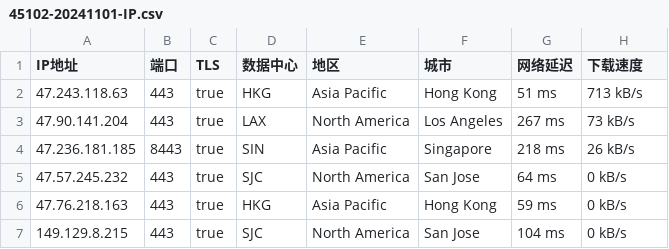
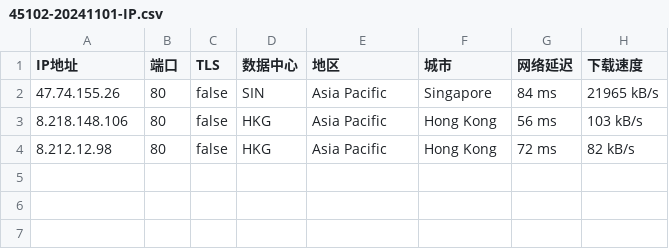
Before and after one commit to CEG1225/test, a CSV file: 45102-20241101-IP.csv, drawn as a sheet.

Commit message:
更新 45102-20241101-IP.csv

```diff
--- a/45102-20241101-IP.csv
+++ b/45102-20241101-IP.csv
@@ -1,7 +1,4 @@
 IP地址,端口,TLS,数据中心,地区,城市,网络延迟,下载速度
-47.243.118.63,443,true,HKG,Asia Pacific,Hong Kong,51 ms,713 kB/s
-47.90.141.204,443,true,LAX,North America,Los Angeles,267 ms,73 kB/s
-47.236.181.185,8443,true,SIN,Asia Pacific,Singapore,218 ms,26 kB/s
-47.57.245.232,443,true,SJC,North America,San Jose,64 ms,0 kB/s
-47.76.218.163,443,true,HKG,Asia Pacific,Hong Kong,59 ms,0 kB/s
-149.129.8.215,443,true,SJC,North America,San Jose,104 ms,0 kB/s
+47.74.155.26,80,false,SIN,Asia Pacific,Singapore,84 ms,21965 kB/s
+8.218.148.106,80,false,HKG,Asia Pacific,Hong Kong,56 ms,103 kB/s
+8.212.12.98,80,false,HKG,Asia Pacific,Hong Kong,72 ms,82 kB/s
```
